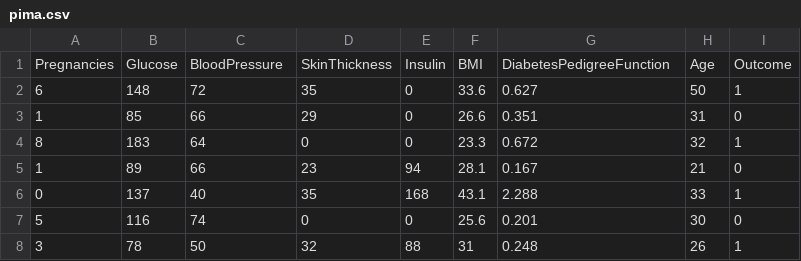
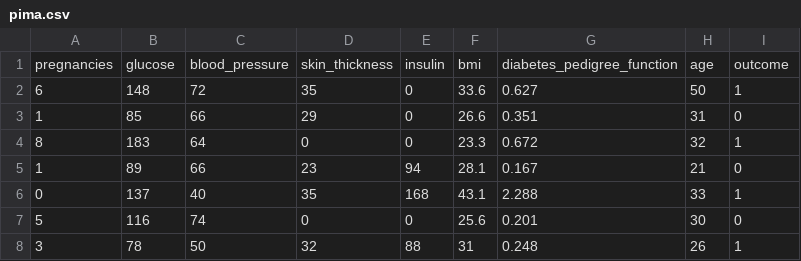
Before and after one commit to GourabPaul007/dds_ml, a CSV file: diabetes/pima.csv (was datasets/pima.csv), drawn as a sheet; only a part is shown; removed rows and columns are numbered as before the commit, all else as after; the diff names each change by its address in the sheet, - before the commit and + after, or states it on an @@ line.

```diff
--- a/datasets/pima.csv
+++ b/diabetes/pima.csv
-row 1: Pregnancies | Glucose | BloodPressure | SkinThickness | Insulin | BMI | DiabetesPedigreeFunction | Age | Outcome
+row 1: pregnancies | glucose | blood_pressure | skin_thickness | insulin | bmi | diabetes_pedigree_function | age | outcome
```
Also changed, not shown: liver/indian_liver_patient.csv, 8 other files.
